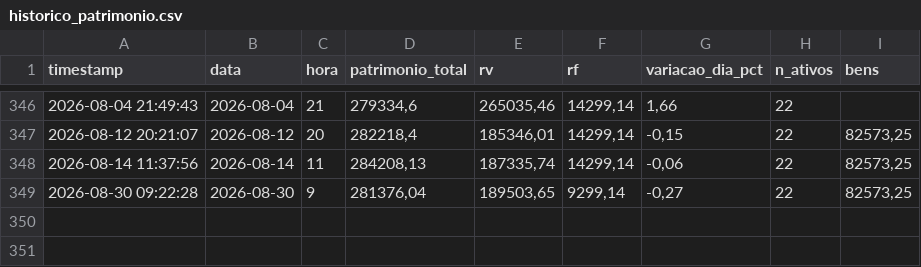
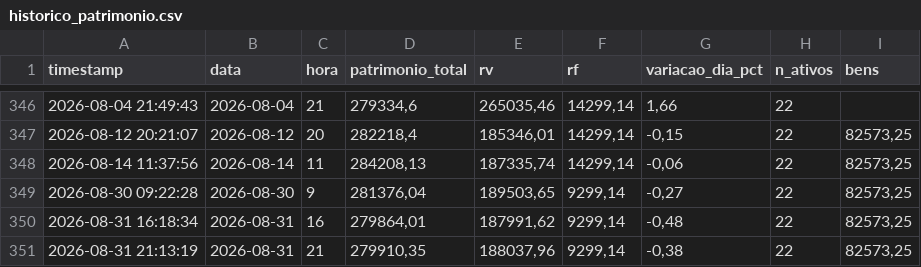
Before and after one commit to barrowsbr/Meus-investimentos-dev, a CSV file: historico_patrimonio.csv, drawn as a sheet; only a part is shown, gaps mark what is left out.

```diff
--- a/historico_patrimonio.csv
+++ b/historico_patrimonio.csv
@@ -349 +349,3 @@ timestamp,data,hora,patrimonio_total,rv,rf,variacao_dia_pct,n_ativos,bens
 2026-08-30 09:22:28,2026-08-30,9,"281376,04","189503,65","9299,14","-0,27",22,"82573,25"
+2026-08-31 16:18:34,2026-08-31,16,"279864,01","187991,62","9299,14","-0,48",22,"82573,25"
+2026-08-31 21:13:19,2026-08-31,21,"279910,35","188037,96","9299,14","-0,38",22,"82573,25"
```
Also changed, not shown: db_cotacoes.csv, etf_mundo_map.csv, 6 other files.
